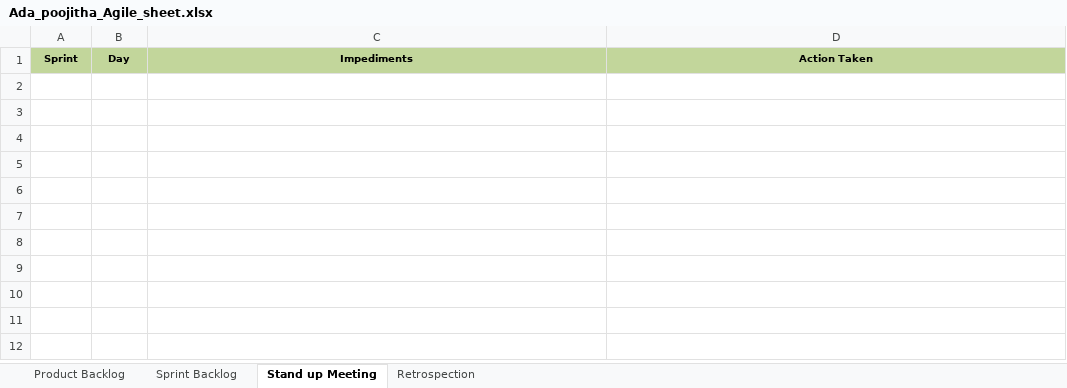
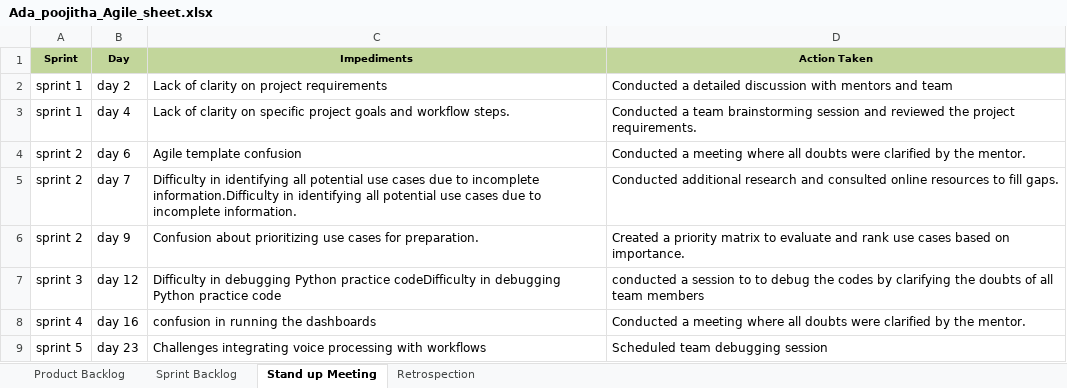
Before and after one commit to AdaPoojitha/log-analytics-monitoring-engine, an Excel workbook: Ada_poojitha_Agile_sheet.xlsx, sheet Stand up Meeting, drawn as a sheet; values as stored, in another font and other column widths than the file's, no borders; the diff names each change by its address in the sheet, - before the commit and + after, or states it on an @@ line.

Commit message:
Ada_poojitha_Agile_sheet.xlsx

```diff
--- a/Ada_poojitha_Agile_sheet.xlsx (sheet Stand up Meeting)
+++ b/Ada_poojitha_Agile_sheet.xlsx (sheet Stand up Meeting)
+row 2: sprint 1 | day 2 | Lack of clarity on project requirements | Conducted a detailed discussion with mentors and team
+row 3: sprint 1 | day 4 | Lack of clarity on specific project goals and workflow steps. | Conducted a team brainstorming session and reviewed the project requirements.
+row 4: sprint 2 | day 6 | Agile template confusion | Conducted a meeting where all doubts were clarified by the mentor.
+row 5: sprint 2 | day 7 | Difficulty in identifying all potential use cases due to incomplete information.Difficulty in identifying all potential use cases due to incomplete information. | Conducted additional research and consulted online resources to fill gaps.
+row 6: sprint 2 | day 9 | Confusion about prioritizing use cases for preparation. | Created a priority matrix to evaluate and rank use cases based on importance.
+row 7: sprint 3 | day 12 | Difficulty in debugging Python practice codeDifficulty in debugging Python practice code | conducted a session to to debug the codes by clarifying the doubts of all team members
+row 8: sprint 4 | day 16 | confusion in running the dashboards | Conducted a meeting where all doubts were clarified by the mentor.
+row 9: sprint 5 | day 23 | Challenges integrating voice processing with workflows | Scheduled team debugging session
```
